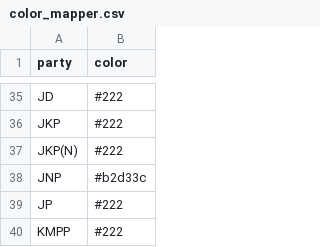
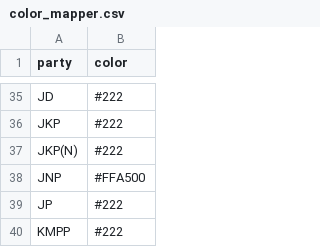
Before and after one commit to Data-Analytics/data-analytics.github.io, a CSV file: clickable/color_mapper.csv, drawn as a sheet; only a part is shown, gaps mark what is left out.

Commit message:
sub_data

```diff
--- a/clickable/color_mapper.csv
+++ b/clickable/color_mapper.csv
@@ -37,3 +37,3 @@ JKP,#222
 JKP(N),#222
-JNP,#b2d33c
+JNP,#FFA500
 JP,#222
```
Also changed, not shown: 4 other files.
